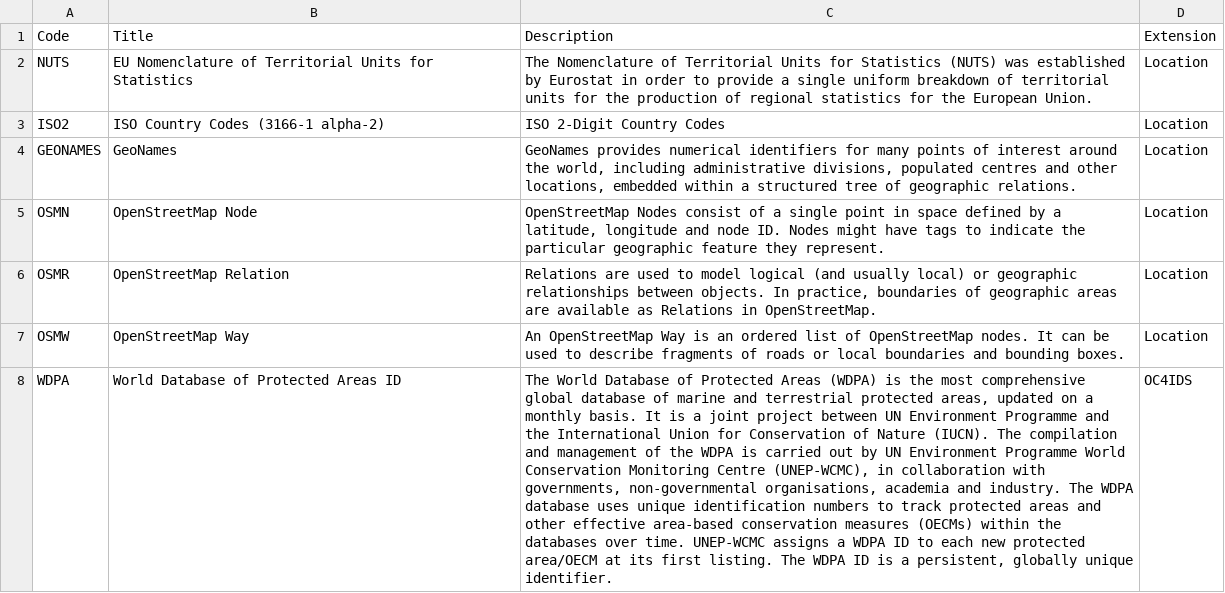
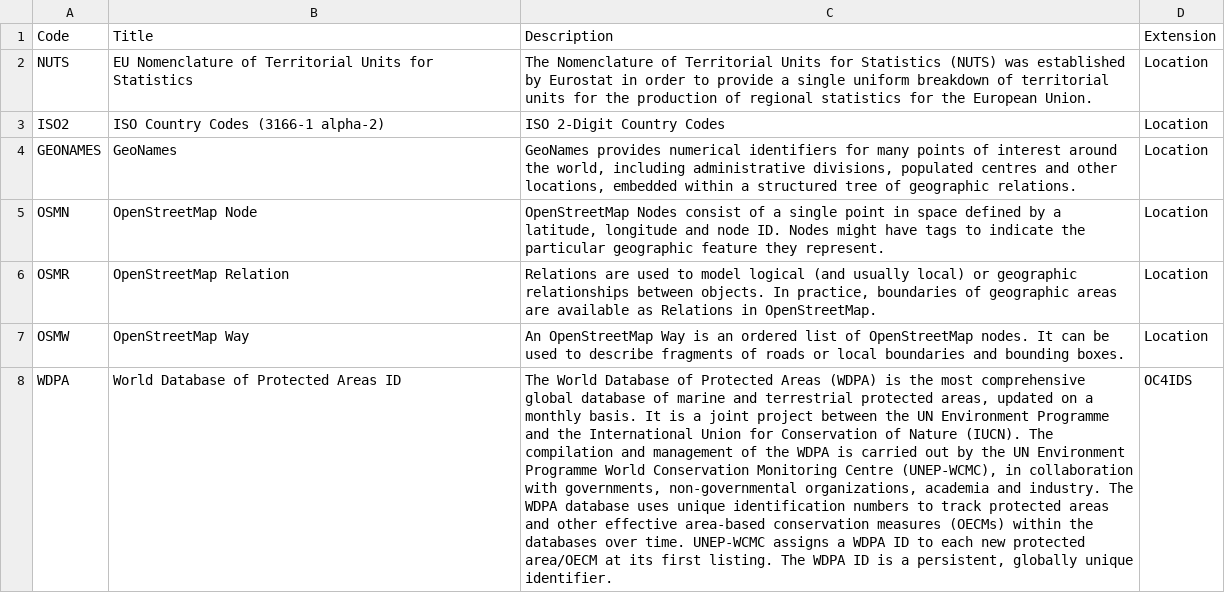
Before and after one commit to open-contracting/infrastructure, a CSV file: schema/project-level/codelists/locationGazetteers.csv, drawn as a sheet; the diff names each change by its address in the sheet, - before the commit and + after, or states it on an @@ line.

Commit message:
Update schema/project-level/codelists/locationGazetteers.csv
Co-authored-by: James McKinney <26463+jpmckinney@users.noreply.github.com>

```diff
--- a/schema/project-level/codelists/locationGazetteers.csv
+++ b/schema/project-level/codelists/locationGazetteers.csv
-C8 (Description): …project between UN Environment Programme and the International Union for Conservation of Nature (IUCN). The compilation and management of the WDPA is carried out by UN Environment Programme World Conservation Monitoring Centre (UNEP-WCMC), in collaboration with governments, non-governmental organisations, academia and…
+C8 (Description): …project between the UN Environment Programme and the International Union for Conservation of Nature (IUCN). The compilation and management of the WDPA is carried out by the UN Environment Programme World Conservation Monitoring Centre (UNEP-WCMC), in collaboration with governments, non-governmental organizations, academia and…
```
